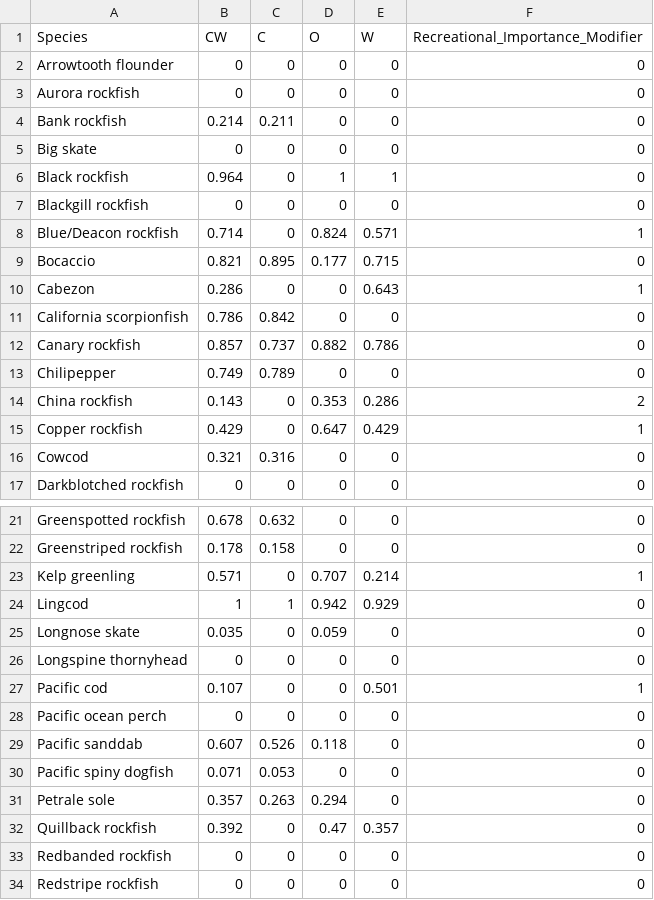
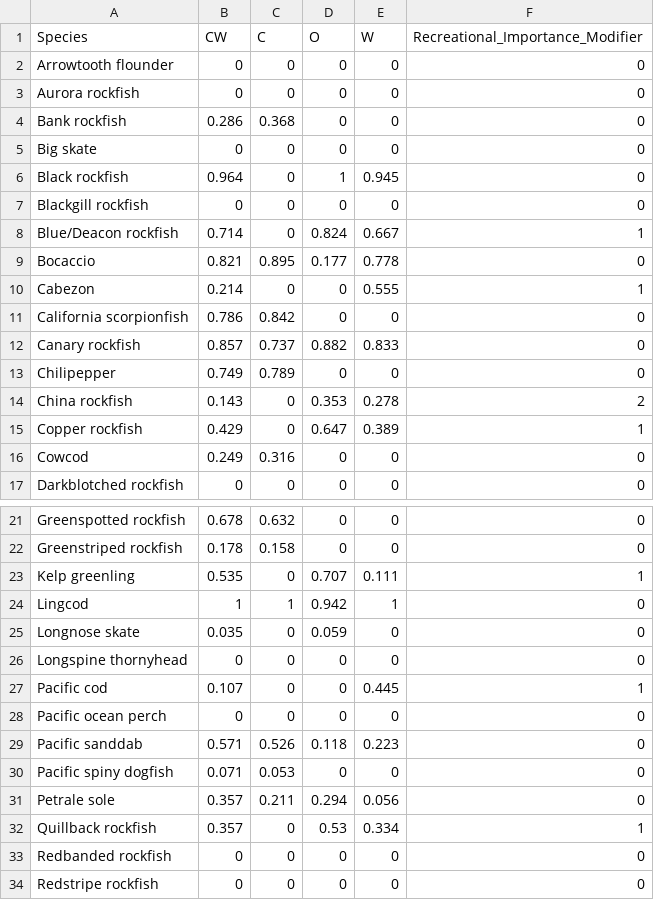
Before and after one commit to chantelwetzel-noaa/wcsap, a CSV file: data-processed/_constituent_demand_rec_importance.csv, drawn as a sheet; only a part is shown, gaps mark what is left out; the diff covers the shown part only.

```diff
--- a/data-processed/_constituent_demand_rec_importance.csv
+++ b/data-processed/_constituent_demand_rec_importance.csv
@@ -3,15 +3,15 @@ Arrowtooth flounder,0,0,0,0,0
 Aurora rockfish,0,0,0,0,0
-Bank rockfish,0.214,0.211,0,0,0
+Bank rockfish,0.286,0.368,0,0,0
 Big skate,0,0,0,0,0
-Black rockfish,0.964,0,1,1,0
+Black rockfish,0.964,0,1,0.945,0
 Blackgill rockfish,0,0,0,0,0
-Blue/Deacon rockfish,0.714,0,0.824,0.571,1
-Bocaccio,0.821,0.895,0.177,0.715,0
-Cabezon,0.286,0,0,0.643,1
+Blue/Deacon rockfish,0.714,0,0.824,0.667,1
+Bocaccio,0.821,0.895,0.177,0.778,0
+Cabezon,0.214,0,0,0.555,1
 California scorpionfish,0.786,0.842,0,0,0
-Canary rockfish,0.857,0.737,0.882,0.786,0
+Canary rockfish,0.857,0.737,0.882,0.833,0
 Chilipepper,0.749,0.789,0,0,0
-China rockfish,0.143,0,0.353,0.286,2
-Copper rockfish,0.429,0,0.647,0.429,1
-Cowcod,0.321,0.316,0,0,0
+China rockfish,0.143,0,0.353,0.278,2
+Copper rockfish,0.429,0,0.647,0.389,1
+Cowcod,0.249,0.316,0,0,0
 Darkblotched rockfish,0,0,0,0,0
@@ -22,12 +22,12 @@ Greenspotted rockfish,0.678,0.632,0,0,0
 Greenstriped rockfish,0.178,0.158,0,0,0
-Kelp greenling,0.571,0,0.707,0.214,1
-Lingcod,1,1,0.942,0.929,0
+Kelp greenling,0.535,0,0.707,0.111,1
+Lingcod,1,1,0.942,1,0
 Longnose skate,0.035,0,0.059,0,0
 Longspine thornyhead,0,0,0,0,0
-Pacific cod,0.107,0,0,0.501,1
+Pacific cod,0.107,0,0,0.445,1
 Pacific ocean perch,0,0,0,0,0
-Pacific sanddab,0.607,0.526,0.118,0,0
+Pacific sanddab,0.571,0.526,0.118,0.223,0
 Pacific spiny dogfish,0.071,0.053,0,0,0
-Petrale sole,0.357,0.263,0.294,0,0
-Quillback rockfish,0.392,0,0.47,0.357,0
+Petrale sole,0.357,0.211,0.294,0.056,0
+Quillback rockfish,0.357,0,0.53,0.334,1
 Redbanded rockfish,0,0,0,0,0
```
Also changed, not shown: 12 edited cells elsewhere in this file, data-processed/11_overall_rank.csv, data-processed/1_fishing_mortality.csv, 22 other files.
